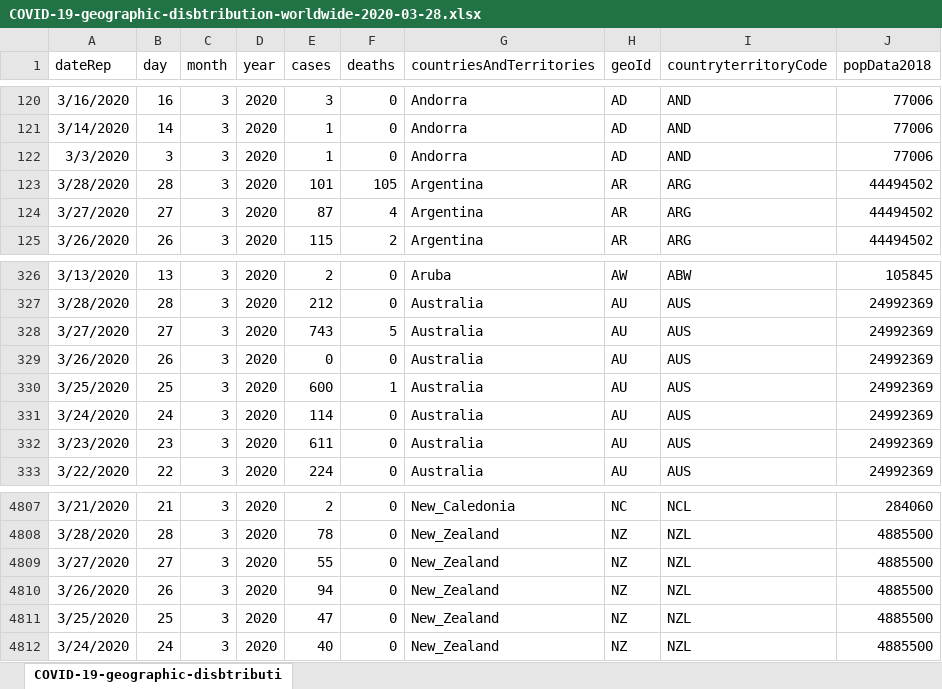
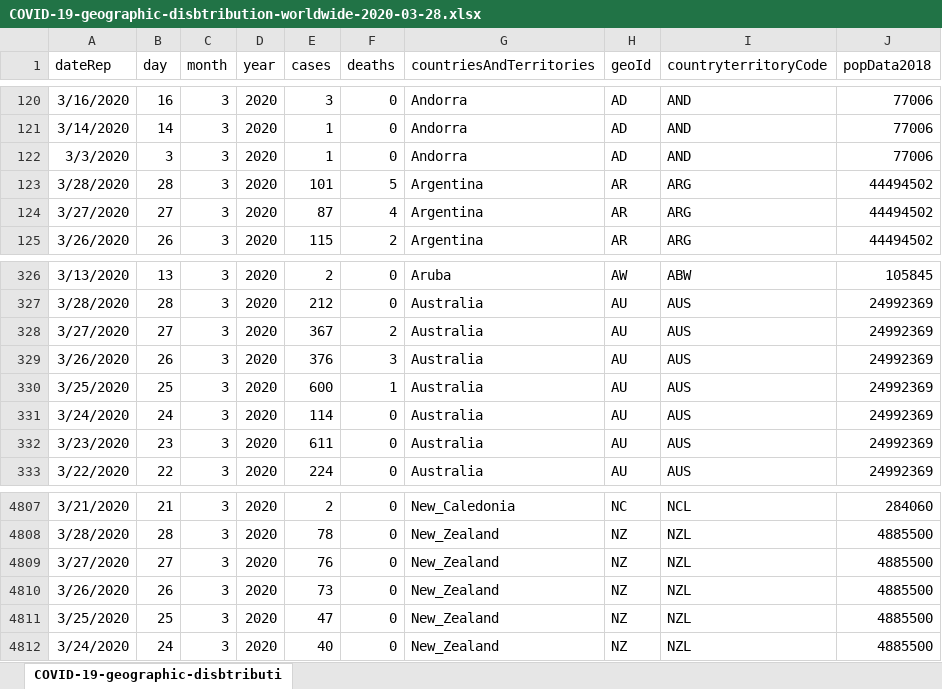
Before and after one commit to diamant-x/covid19-datasets, an Excel workbook: data/raw/cdc/COVID-19-geographic-disbtribution-worldwide-2020-03-28.xlsx, sheet COVID-19-geographic-disbtributi, drawn as a sheet; only a part is shown, gaps mark what is left out; values as stored, in another font and other column widths than the file's, no borders; the diff names each change by its address in the sheet, - before the commit and + after, or states it on an @@ line.

Commit message:
Updated data for 2020-03-27/28

```diff
--- a/data/raw/cdc/COVID-19-geographic-disbtribution-worldwide-2020-03-28.xlsx (sheet COVID-19-geographic-disbtributi)
+++ b/data/raw/cdc/COVID-19-geographic-disbtribution-worldwide-2020-03-28.xlsx (sheet COVID-19-geographic-disbtributi)
-F123 (deaths): 105
+F123 (deaths): 5
-E328 (cases): 743
+E328 (cases): 367
-F328 (deaths): 5
+F328 (deaths): 2
-E329 (cases): 0
+E329 (cases): 376
-F329 (deaths): 0
+F329 (deaths): 3
-E4809 (cases): 55
+E4809 (cases): 76
-E4810 (cases): 94
+E4810 (cases): 73
```
Also changed, not shown: 18 other files.
